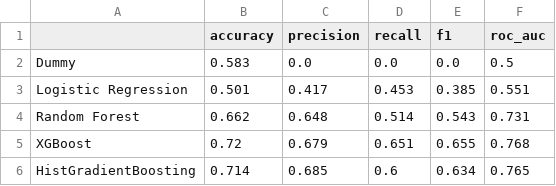
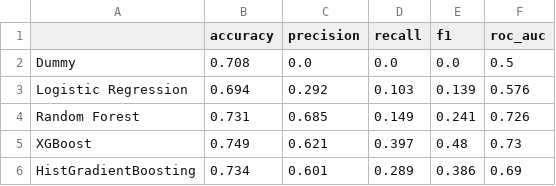
Before and after one commit to Break-Through-Tech/Sage-Road-Solutions-1B-workforce-pell-opportunity-score, a CSV file: notebooks/results_colorado.csv, drawn as a sheet.

Commit message:
Rerun Colorado models and readiness score with composite label; keep earnings-only results as _earnings files

```diff
--- a/notebooks/results_colorado.csv
+++ b/notebooks/results_colorado.csv
@@ -1,6 +1,6 @@
 ,accuracy,precision,recall,f1,roc_auc
-Dummy,0.583,0.0,0.0,0.0,0.5
-Logistic Regression,0.501,0.417,0.453,0.385,0.551
-Random Forest,0.662,0.648,0.514,0.543,0.731
-XGBoost,0.72,0.679,0.651,0.655,0.768
-HistGradientBoosting,0.714,0.685,0.6,0.634,0.765
+Dummy,0.708,0.0,0.0,0.0,0.5
+Logistic Regression,0.694,0.292,0.103,0.139,0.576
+Random Forest,0.731,0.685,0.149,0.241,0.726
+XGBoost,0.749,0.621,0.397,0.48,0.73
+HistGradientBoosting,0.734,0.601,0.289,0.386,0.69
```
Also changed, not shown: 9 other files.
